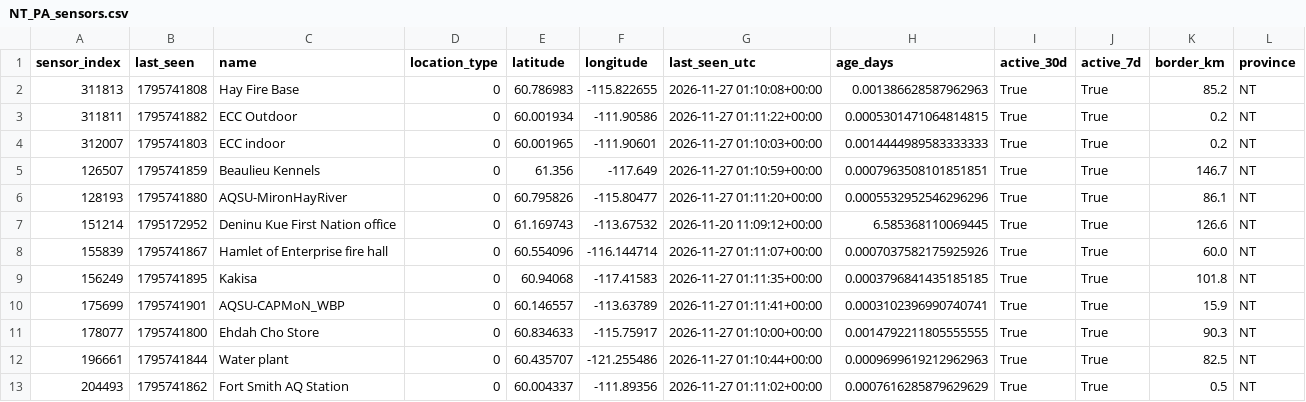
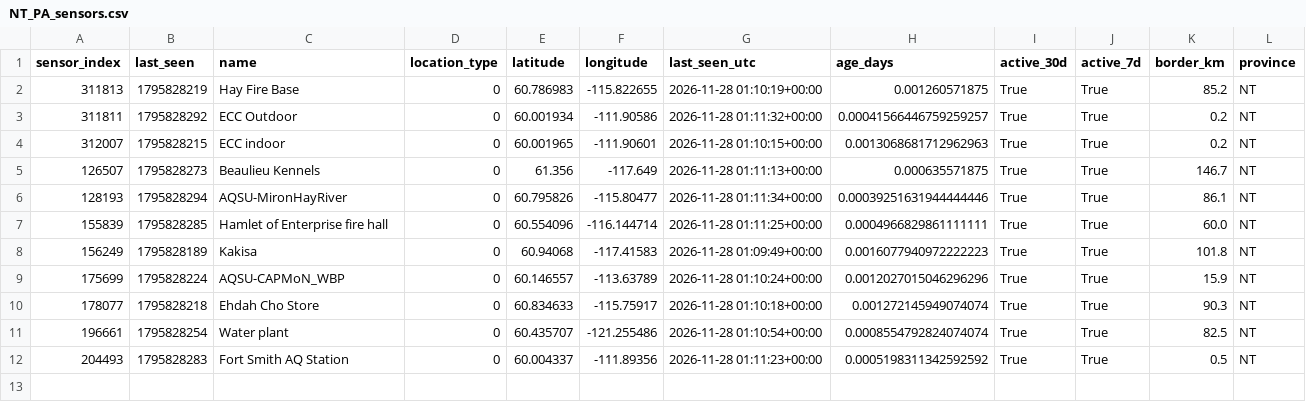
Before and after one commit to DKevinM/AB_datapull, a CSV file: data/NT_PA_sensors.csv, drawn as a sheet.

Commit message:
Daily update: AB/BC/NT PA sensor lists

```diff
--- a/data/NT_PA_sensors.csv
+++ b/data/NT_PA_sensors.csv
@@ -1,13 +1,12 @@
 sensor_index,last_seen,name,location_type,latitude,longitude,last_seen_utc,age_days,active_30d,active_7d,border_km,province
-311813,1795741808,Hay Fire Base,0,60.786983,-115.822655,2026-11-27 01:10:08+00:00,0.001386628587962963,True,True,85.2,NT
-311811,1795741882,ECC Outdoor,0,60.001934,-111.90586,2026-11-27 01:11:22+00:00,0.0005301471064814815,True,True,0.2,NT
-312007,1795741803,ECC indoor,0,60.001965,-111.90601,2026-11-27 01:10:03+00:00,0.0014444989583333333,True,True,0.2,NT
-126507,1795741859,Beaulieu Kennels,0,61.356,-117.649,2026-11-27 01:10:59+00:00,0.0007963508101851851,True,True,146.7,NT
-128193,1795741880,AQSU-MironHayRiver,0,60.795826,-115.80477,2026-11-27 01:11:20+00:00,0.0005532952546296296,True,True,86.1,NT
-151214,1795172952,Deninu Kue First Nation office,0,61.169743,-113.67532,2026-11-20 11:09:12+00:00,6.585368110069445,True,True,126.6,NT
-155839,1795741867,Hamlet of Enterprise fire hall,0,60.554096,-116.144714,2026-11-27 01:11:07+00:00,0.0007037582175925926,True,True,60.0,NT
-156249,1795741895,Kakisa,0,60.94068,-117.41583,2026-11-27 01:11:35+00:00,0.0003796841435185185,True,True,101.8,NT
-175699,1795741901,AQSU-CAPMoN_WBP,0,60.146557,-113.63789,2026-11-27 01:11:41+00:00,0.0003102396990740741,True,True,15.9,NT
-178077,1795741800,Ehdah Cho Store,0,60.834633,-115.75917,2026-11-27 01:10:00+00:00,0.0014792211805555555,True,True,90.3,NT
-196661,1795741844,Water plant,0,60.435707,-121.255486,2026-11-27 01:10:44+00:00,0.0009699619212962963,True,True,82.5,NT
-204493,1795741862,Fort Smith AQ Station,0,60.004337,-111.89356,2026-11-27 01:11:02+00:00,0.0007616285879629629,True,True,0.5,NT
+311813,1795828219,Hay Fire Base,0,60.786983,-115.822655,2026-11-28 01:10:19+00:00,0.001260571875,True,True,85.2,NT
+311811,1795828292,ECC Outdoor,0,60.001934,-111.90586,2026-11-28 01:11:32+00:00,0.00041566446759259257,True,True,0.2,NT
+312007,1795828215,ECC indoor,0,60.001965,-111.90601,2026-11-28 01:10:15+00:00,0.0013068681712962963,True,True,0.2,NT
+126507,1795828273,Beaulieu Kennels,0,61.356,-117.649,2026-11-28 01:11:13+00:00,0.000635571875,True,True,146.7,NT
+128193,1795828294,AQSU-MironHayRiver,0,60.795826,-115.80477,2026-11-28 01:11:34+00:00,0.00039251631944444446,True,True,86.1,NT
+155839,1795828285,Hamlet of Enterprise fire hall,0,60.554096,-116.144714,2026-11-28 01:11:25+00:00,0.0004966829861111111,True,True,60.0,NT
+156249,1795828189,Kakisa,0,60.94068,-117.41583,2026-11-28 01:09:49+00:00,0.0016077940972222223,True,True,101.8,NT
+175699,1795828224,AQSU-CAPMoN_WBP,0,60.146557,-113.63789,2026-11-28 01:10:24+00:00,0.0012027015046296296,True,True,15.9,NT
+178077,1795828218,Ehdah Cho Store,0,60.834633,-115.75917,2026-11-28 01:10:18+00:00,0.001272145949074074,True,True,90.3,NT
+196661,1795828254,Water plant,0,60.435707,-121.255486,2026-11-28 01:10:54+00:00,0.0008554792824074074,True,True,82.5,NT
+204493,1795828283,Fort Smith AQ Station,0,60.004337,-111.89356,2026-11-28 01:11:23+00:00,0.0005198311342592592,True,True,0.5,NT
```
Also changed, not shown: data/AB_PA_sensors.csv, data/BC_PA_sensors.csv.
